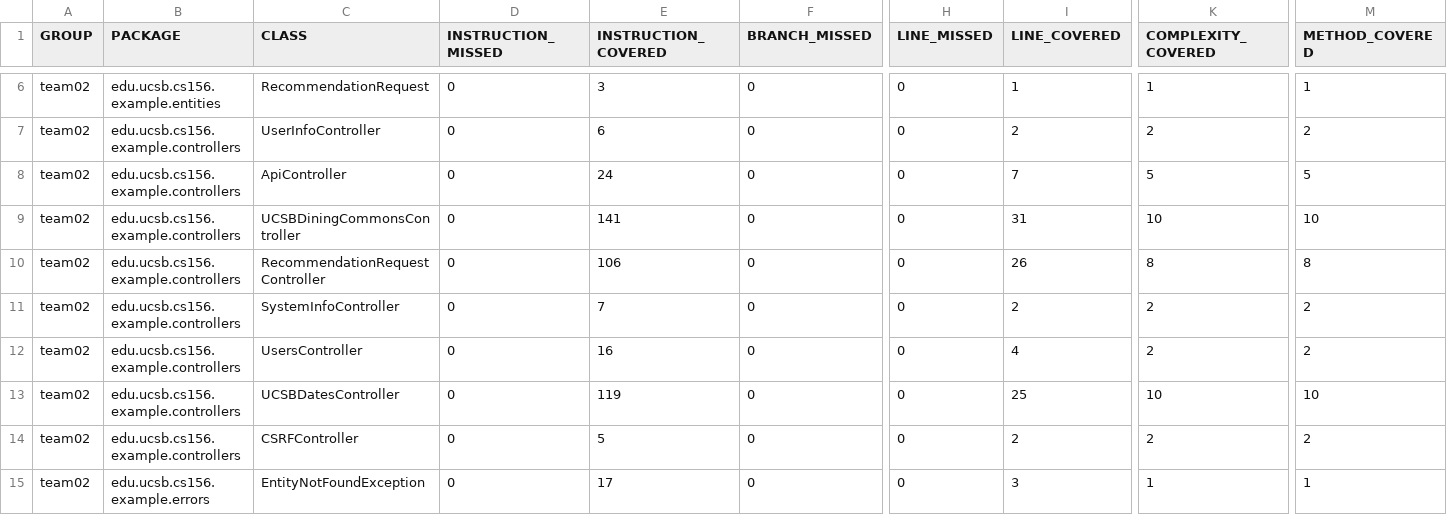
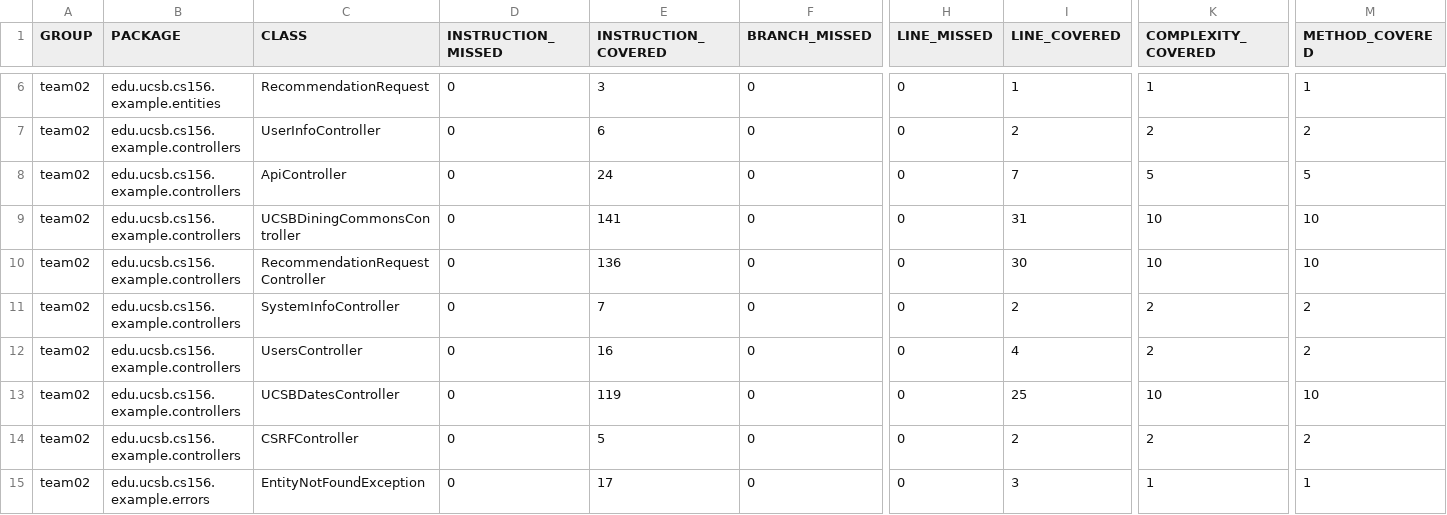
Before and after one commit to ucsb-cs156-s24/team02-s24-5pm-4, a CSV file: jacoco/jacoco.csv, drawn as a sheet; only a part is shown, gaps mark what is left out; the diff names each change by its address in the sheet, - before the commit and + after, or states it on an @@ line.

```diff
--- a/jacoco/jacoco.csv
+++ b/jacoco/jacoco.csv
-E10 (INSTRUCTION_COVERED): 106
+E10 (INSTRUCTION_COVERED): 136
-I10 (LINE_COVERED): 26
+I10 (LINE_COVERED): 30
-K10 (COMPLEXITY_COVERED): 8
+K10 (COMPLEXITY_COVERED): 10
-M10 (METHOD_COVERED): 8
+M10 (METHOD_COVERED): 10
```
Also changed, not shown: 7 other files.
